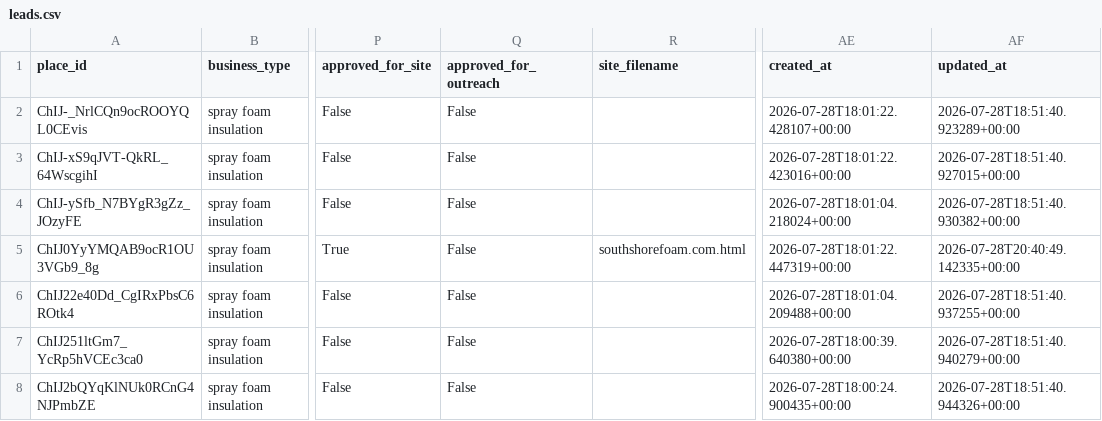
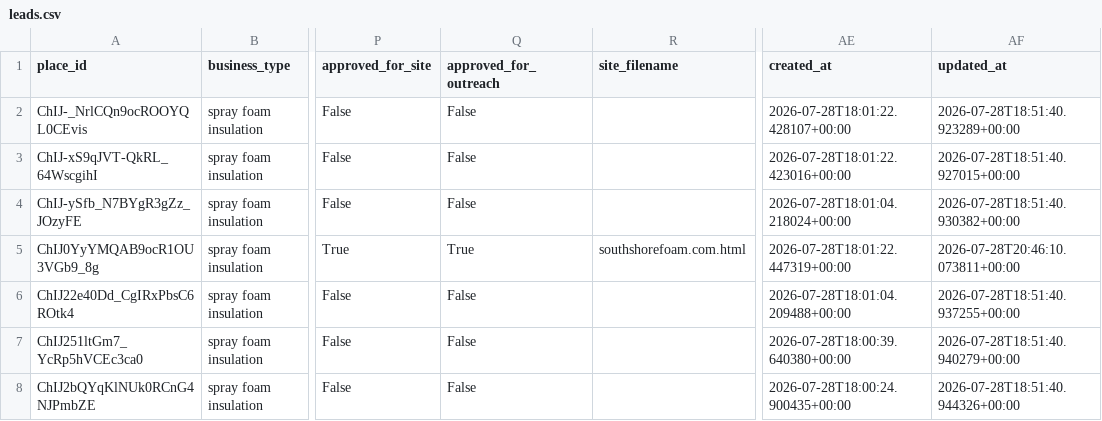
Before and after one commit to stevendelarwelle/hosted-site-outreach, a CSV file: data/leads.csv, drawn as a sheet; only a part is shown, gaps mark what is left out; the diff names each change by its address in the sheet, - before the commit and + after, or states it on an @@ line.

Commit message:
Approve South Shore Foam for outreach (gate 2) — preview reviewed and approved

```diff
--- a/data/leads.csv
+++ b/data/leads.csv
-Q5 (approved_for_outreach): False
+Q5 (approved_for_outreach): True
-AF5 (updated_at): 2026-07-28T20:40:49.142335+00:00
+AF5 (updated_at): 2026-07-28T20:46:10.073811+00:00
```
